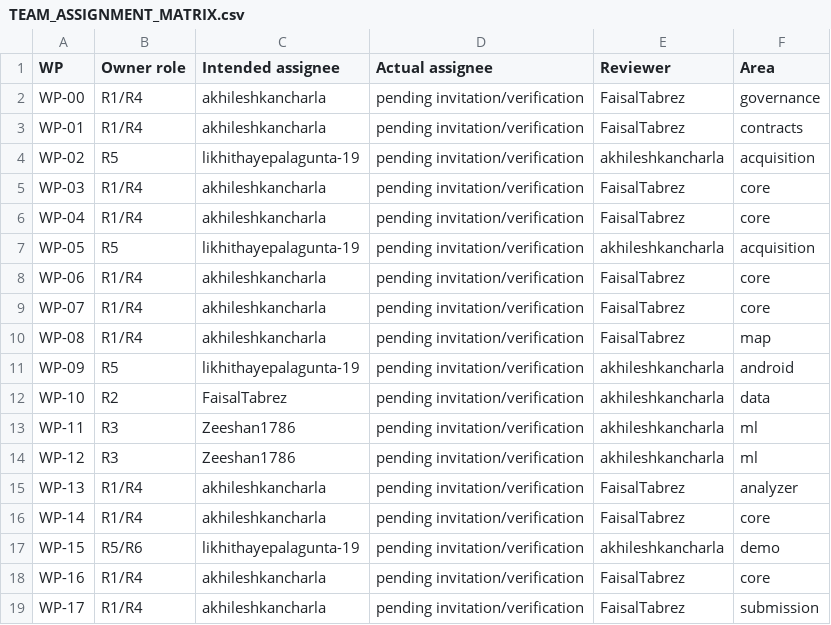
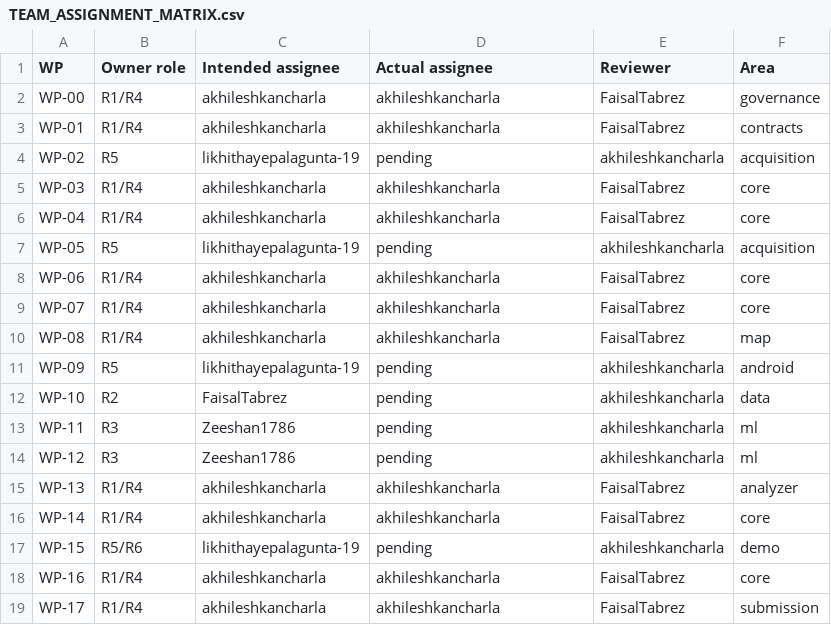
Before and after one commit to FaisalTabrez/SIH26168-intelligent-dead-reckoning, a CSV file: docs/bootstrap/TEAM_ASSIGNMENT_MATRIX.csv, drawn as a sheet.

```diff
--- a/docs/bootstrap/TEAM_ASSIGNMENT_MATRIX.csv
+++ b/docs/bootstrap/TEAM_ASSIGNMENT_MATRIX.csv
@@ -1,19 +1,19 @@
 WP,Owner role,Intended assignee,Actual assignee,Reviewer,Area
-WP-00,R1/R4,akhileshkancharla,pending invitation/verification,FaisalTabrez,governance
-WP-01,R1/R4,akhileshkancharla,pending invitation/verification,FaisalTabrez,contracts
-WP-02,R5,likhithayepalagunta-19,pending invitation/verification,akhileshkancharla,acquisition
-WP-03,R1/R4,akhileshkancharla,pending invitation/verification,FaisalTabrez,core
-WP-04,R1/R4,akhileshkancharla,pending invitation/verification,FaisalTabrez,core
-WP-05,R5,likhithayepalagunta-19,pending invitation/verification,akhileshkancharla,acquisition
-WP-06,R1/R4,akhileshkancharla,pending invitation/verification,FaisalTabrez,core
-WP-07,R1/R4,akhileshkancharla,pending invitation/verification,FaisalTabrez,core
-WP-08,R1/R4,akhileshkancharla,pending invitation/verification,FaisalTabrez,map
-WP-09,R5,likhithayepalagunta-19,pending invitation/verification,akhileshkancharla,android
-WP-10,R2,FaisalTabrez,pending invitation/verification,akhileshkancharla,data
-WP-11,R3,Zeeshan1786,pending invitation/verification,akhileshkancharla,ml
-WP-12,R3,Zeeshan1786,pending invitation/verification,akhileshkancharla,ml
-WP-13,R1/R4,akhileshkancharla,pending invitation/verification,FaisalTabrez,analyzer
-WP-14,R1/R4,akhileshkancharla,pending invitation/verification,FaisalTabrez,core
-WP-15,R5/R6,likhithayepalagunta-19,pending invitation/verification,akhileshkancharla,demo
-WP-16,R1/R4,akhileshkancharla,pending invitation/verification,FaisalTabrez,core
-WP-17,R1/R4,akhileshkancharla,pending invitation/verification,FaisalTabrez,submission
+WP-00,R1/R4,akhileshkancharla,akhileshkancharla,FaisalTabrez,governance
+WP-01,R1/R4,akhileshkancharla,akhileshkancharla,FaisalTabrez,contracts
+WP-02,R5,likhithayepalagunta-19,pending,akhileshkancharla,acquisition
+WP-03,R1/R4,akhileshkancharla,akhileshkancharla,FaisalTabrez,core
+WP-04,R1/R4,akhileshkancharla,akhileshkancharla,FaisalTabrez,core
+WP-05,R5,likhithayepalagunta-19,pending,akhileshkancharla,acquisition
+WP-06,R1/R4,akhileshkancharla,akhileshkancharla,FaisalTabrez,core
+WP-07,R1/R4,akhileshkancharla,akhileshkancharla,FaisalTabrez,core
+WP-08,R1/R4,akhileshkancharla,akhileshkancharla,FaisalTabrez,map
+WP-09,R5,likhithayepalagunta-19,pending,akhileshkancharla,android
+WP-10,R2,FaisalTabrez,pending,akhileshkancharla,data
+WP-11,R3,Zeeshan1786,pending,akhileshkancharla,ml
+WP-12,R3,Zeeshan1786,pending,akhileshkancharla,ml
+WP-13,R1/R4,akhileshkancharla,akhileshkancharla,FaisalTabrez,analyzer
+WP-14,R1/R4,akhileshkancharla,akhileshkancharla,FaisalTabrez,core
+WP-15,R5/R6,likhithayepalagunta-19,pending,akhileshkancharla,demo
+WP-16,R1/R4,akhileshkancharla,akhileshkancharla,FaisalTabrez,core
+WP-17,R1/R4,akhileshkancharla,akhileshkancharla,FaisalTabrez,submission
```
Also changed, not shown: docs/bootstrap/MILESTONE_REGISTER.csv, 4 other files.
